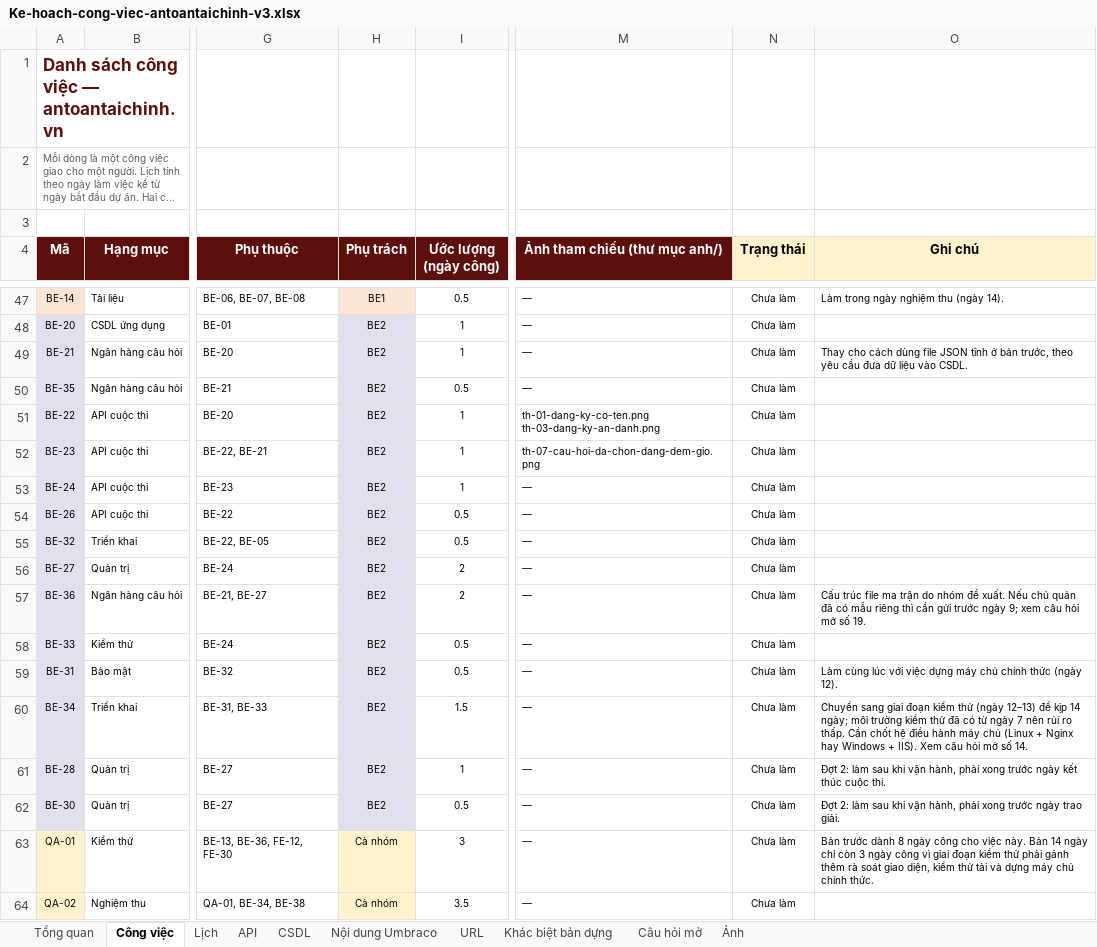
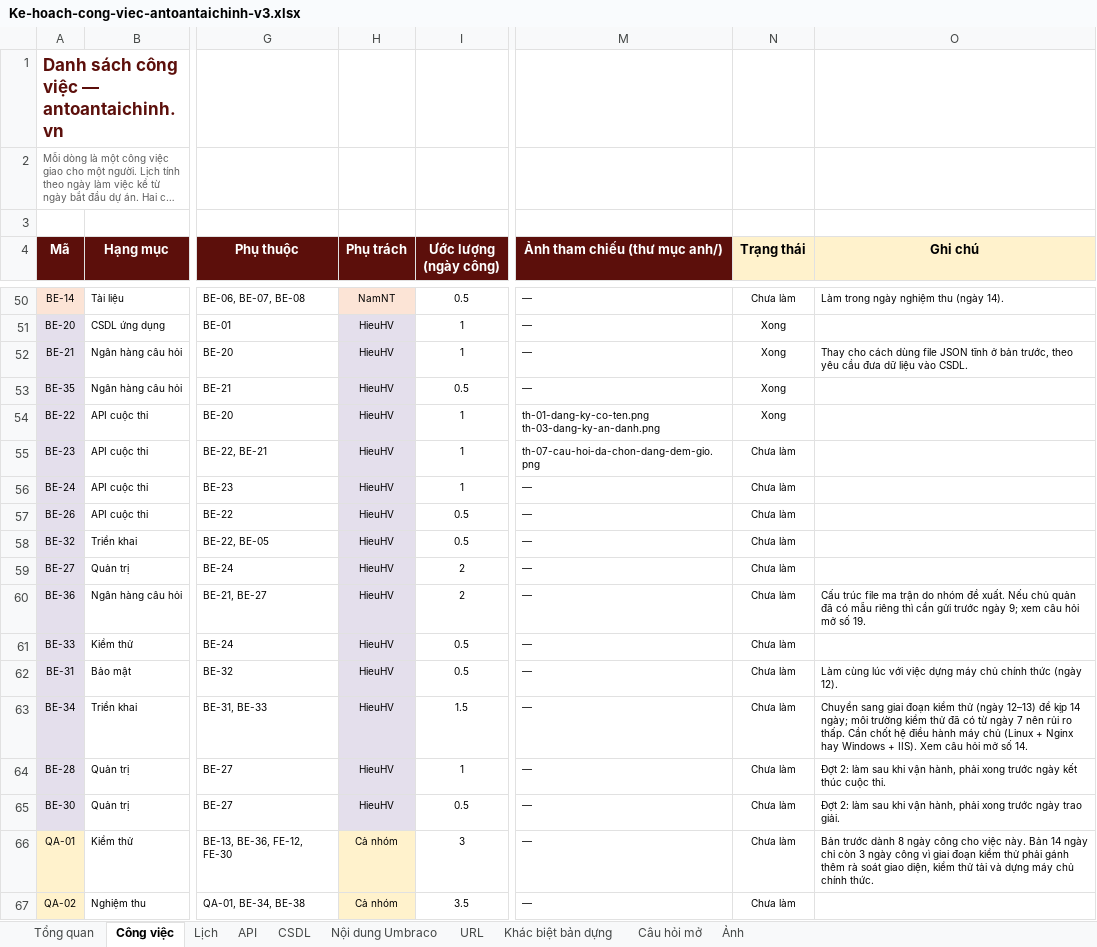
Before and after one commit to anhnoname97/antc, an Excel workbook: docs/ke-hoach/Ke-hoach-cong-viec-antoantaichinh-v3.xlsx, sheet Công việc, drawn as a sheet; only a part is shown, gaps mark what is left out; long unchanged cells end in …; values as stored, in another font and other column widths than the file's, no borders; charts and pictures and conditional formats not drawn; addresses are those after the commit; the diff covers the shown part only; the diff names each change by its address in the sheet, - before the commit and + after, or states it on an @@ line.

```diff
--- a/docs/ke-hoach/Ke-hoach-cong-viec-antoantaichinh-v3.xlsx (sheet Công việc)
+++ b/docs/ke-hoach/Ke-hoach-cong-viec-antoantaichinh-v3.xlsx (sheet Công việc)
-H50 (Phụ trách): BE1
+H50 (Phụ trách): NamNT
-H51:H65 (Phụ trách): BE2
+H51:H65 (Phụ trách): HieuHV
-N51:N54 (Trạng thái): Chưa làm
+N51:N54 (Trạng thái): Xong
```
Also changed, not shown: 3 added rows and 154 edited cells elsewhere in this sheet, sheet Lịch, sheet Tổng quan, sheet Câu hỏi mở, charts or pictures, 1 other file.
